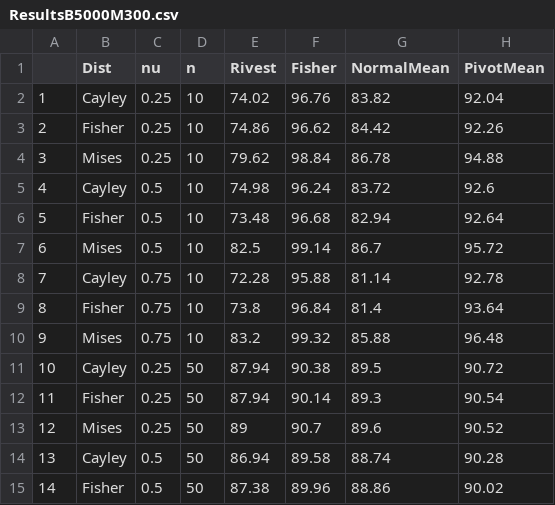
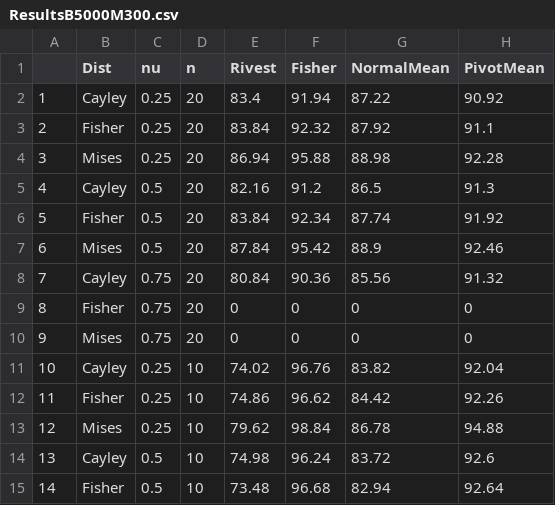
Before and after one commit to stanfill/rotationsC, a CSV file: Results/ResultsB5000M300.csv, drawn as a sheet; only a part is shown; the shorter side is filled out with more unchanged rows; addresses are those after the commit; the diff names each change by its address in the sheet, - before the commit and + after, or states it on an @@ line.

Commit message:
update results and add file rotations2 which...
can be installed by setting it to the wd then using 'install()'

```diff
--- a/Results/ResultsB5000M300.csv
+++ b/Results/ResultsB5000M300.csv
+row 2: 1 | Cayley | 0.25 | 20 | 83.4 | 91.94 | 87.22 | 90.92
+row 3: 2 | Fisher | 0.25 | 20 | 83.84 | 92.32 | 87.92 | 91.1
+row 4: 3 | Mises | 0.25 | 20 | 86.94 | 95.88 | 88.98 | 92.28
+row 5: 4 | Cayley | 0.5 | 20 | 82.16 | 91.2 | 86.5 | 91.3
+row 6: 5 | Fisher | 0.5 | 20 | 83.84 | 92.34 | 87.74 | 91.92
+row 7: 6 | Mises | 0.5 | 20 | 87.84 | 95.42 | 88.9 | 92.46
+row 8: 7 | Cayley | 0.75 | 20 | 80.84 | 90.36 | 85.56 | 91.32
+row 9: 8 | Fisher | 0.75 | 20 | 0 | 0 | 0 | 0
+row 10: 9 | Mises | 0.75 | 20 | 0 | 0 | 0 | 0
@@ column A renumbered from row 11 down @@
```
Also changed, not shown: 26 other files.
